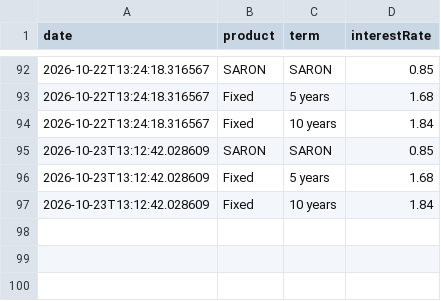
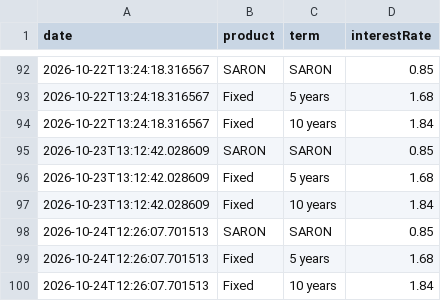
Before and after one commit to Flo3561/viac_mortgages_interest_rate_scraper, a CSV file: data/rates.csv, drawn as a sheet; only a part is shown, gaps mark what is left out; the diff names each change by its address in the sheet, - before the commit and + after, or states it on an @@ line.

```diff
--- a/data/rates.csv
+++ b/data/rates.csv
+row 98: 2026-10-24T12:26:07.701513 | SARON | SARON | 0.85
+row 99: 2026-10-24T12:26:07.701513 | Fixed | 5 years | 1.68
+row 100: 2026-10-24T12:26:07.701513 | Fixed | 10 years | 1.84
```
